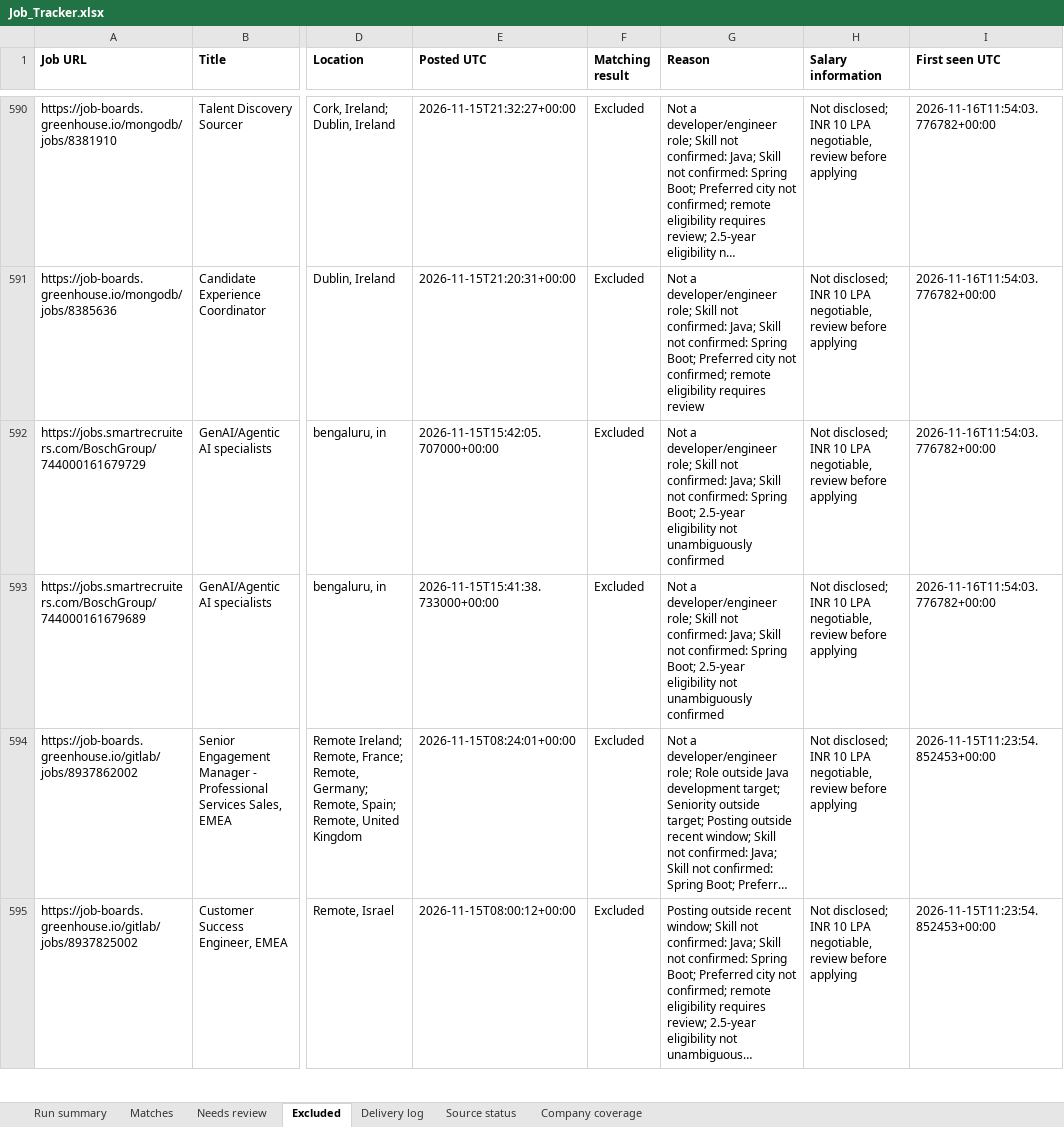
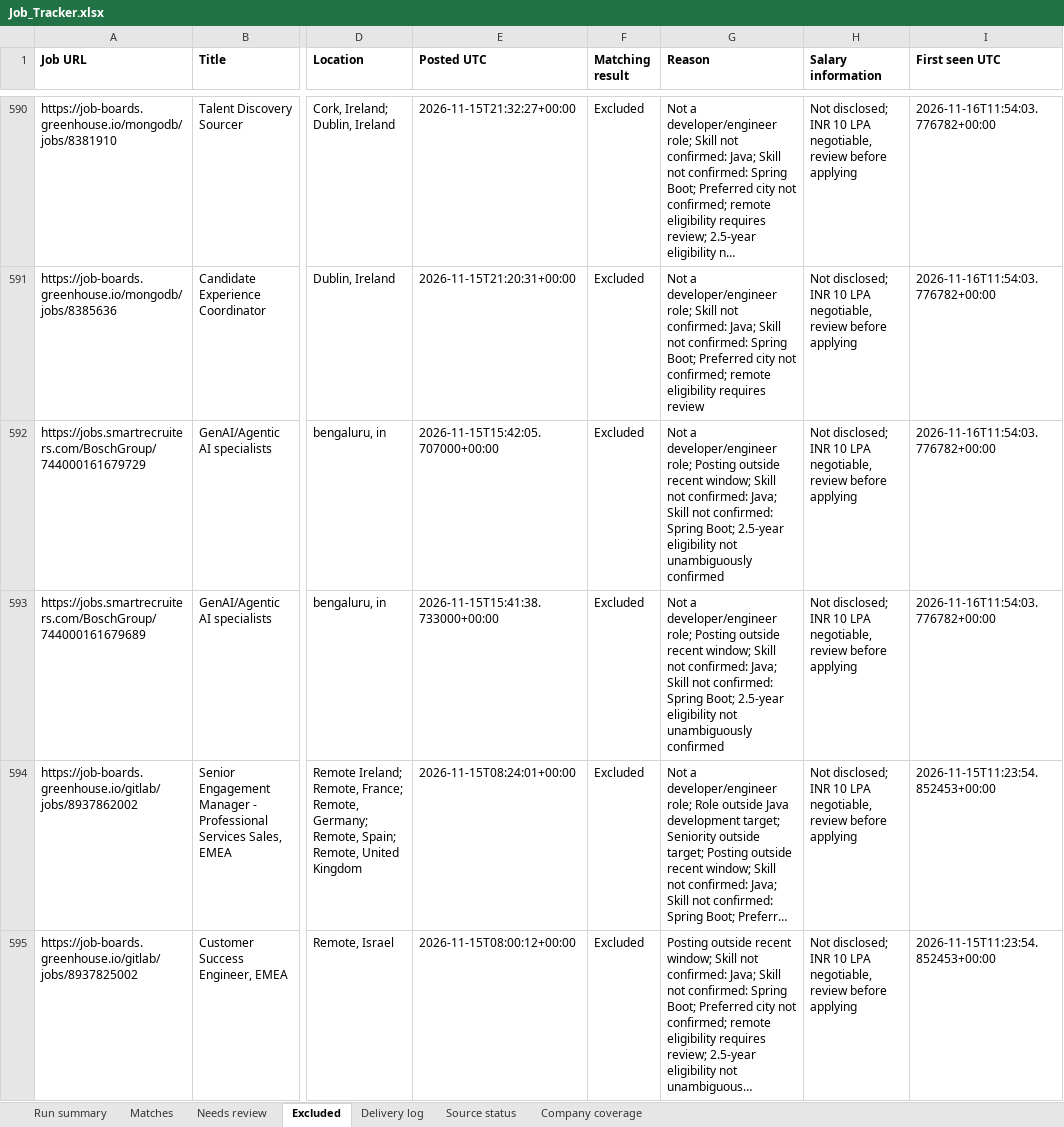
Before and after one commit to Sundharanandh/NAUKRI, an Excel workbook: Job_Tracker.xlsx, sheet Excluded, drawn as a sheet; only a part is shown, gaps mark what is left out; long unchanged cells end in …; values as stored, in another font and other column widths than the file's, no borders; the diff names each change by its address in the sheet, - before the commit and + after, or states it on an @@ line.

```diff
--- a/Job_Tracker.xlsx (sheet Excluded)
+++ b/Job_Tracker.xlsx (sheet Excluded)
-G592:G593 (Reason): …developer/engineer role; Skill not…
+G592:G593 (Reason): …developer/engineer role; Posting outside recent window; Skill not…
```
Also changed, not shown: sheet Run summary, sheet Delivery log, 2 other files.
